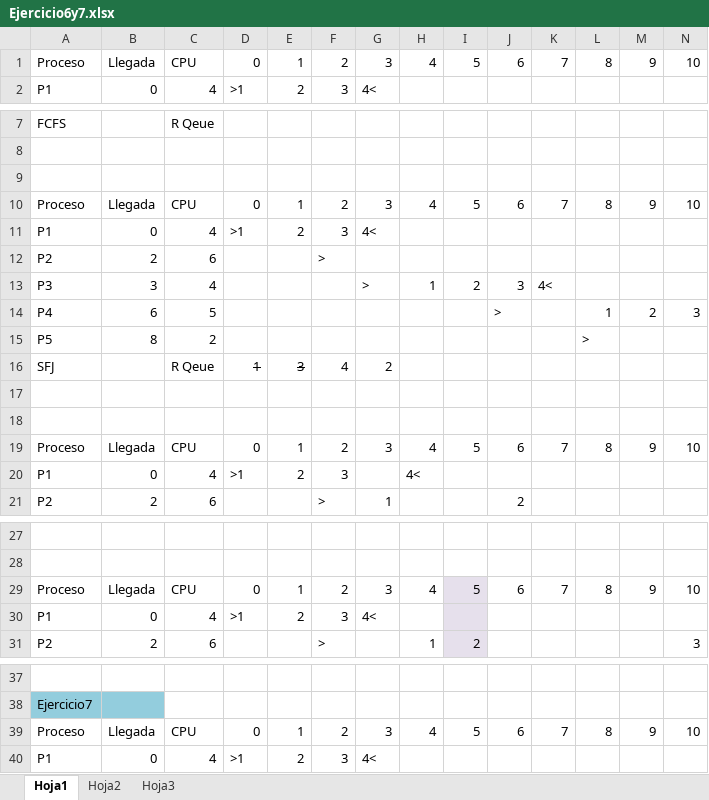
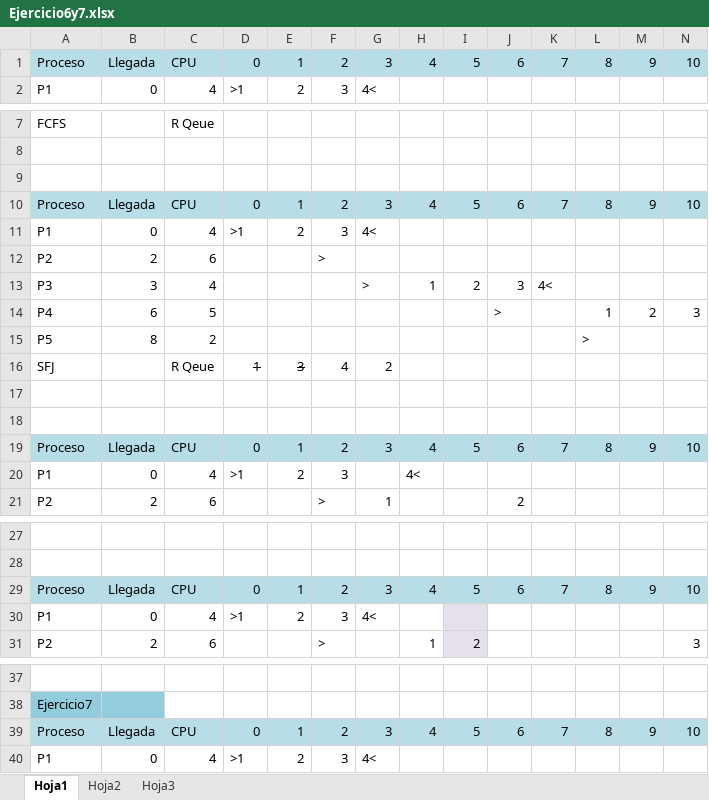
Before and after one commit to doloresgarro/Sistemas-Operativos, an Excel workbook: Clase 4/Ejercicio6y7.xlsx, sheet Hoja1, drawn as a sheet; only a part is shown, gaps mark what is left out; values as stored, in another font and other column widths than the file's, no borders; the diff covers the shown part only; the diff names each change by its address in the sheet, - before the commit and + after, or states it on an @@ line.

```diff
--- a/Clase 4/Ejercicio6y7.xlsx (sheet Hoja1)
+++ b/Clase 4/Ejercicio6y7.xlsx (sheet Hoja1)
-A1:N1 fill: none
+A1:N1 fill: #B7DEE8
-A10:N10 fill: none
+A10:N10 fill: #B7DEE8
-A19:N19 fill: none
+A19:N19 fill: #B7DEE8
-A29:H29 fill: none
+A29:H29 fill: #B7DEE8
-I29 fill: #E6E0EC
+I29 fill: #B7DEE8
-J29:N29 fill: none
+J29:N29 fill: #B7DEE8
-A39:N39 fill: none
+A39:N39 fill: #B7DEE8
```
Also changed, not shown: cell formats elsewhere in this sheet, Clase 4/Ejercicio5.xlsx, Clase 4/Ejercicio8.xlsx, 5 other files.
